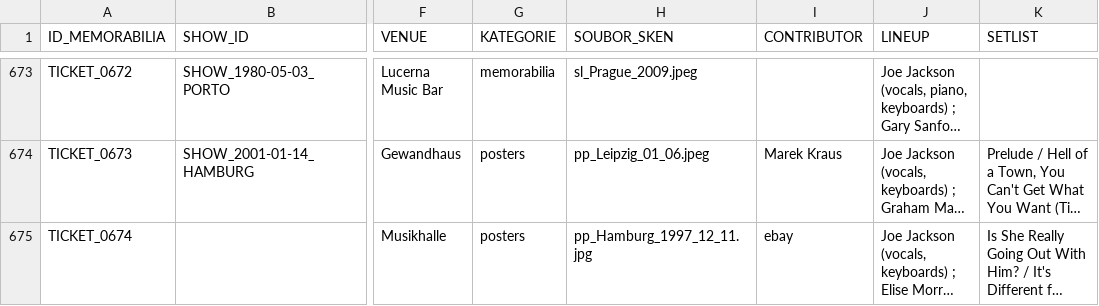
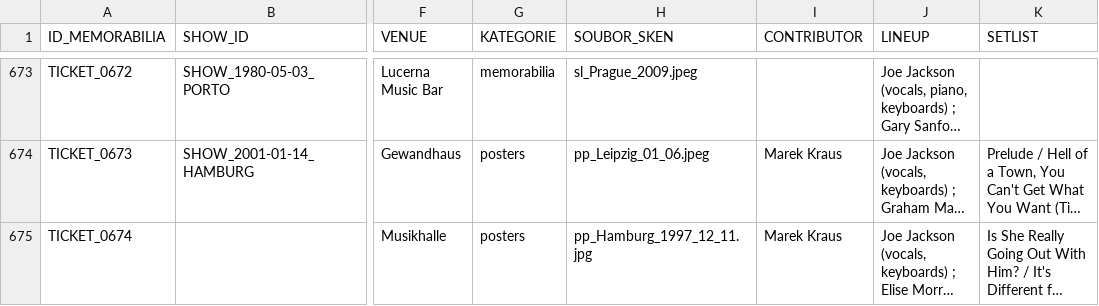
Before and after one commit to 19forever/joe-jackson-tickets-v2, a CSV file: joe_jackson_tickets_cleaned.csv, drawn as a sheet; only a part is shown, gaps mark what is left out; long unchanged cells end in …; the diff names each change by its address in the sheet, - before the commit and + after, or states it on an @@ line.

Commit message:
Update ticket metadata via Admin Editor

```diff
--- a/joe_jackson_tickets_cleaned.csv
+++ b/joe_jackson_tickets_cleaned.csv
-I675 (CONTRIBUTOR): ebay
+I675 (CONTRIBUTOR): Marek Kraus
```
